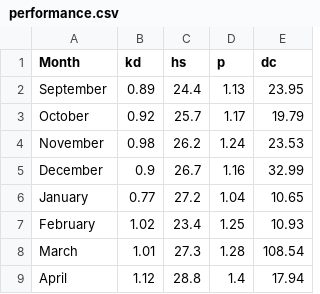
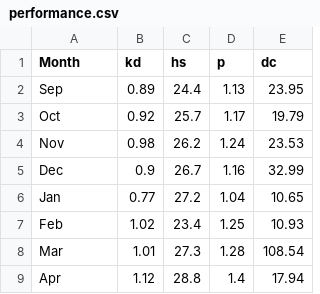
Before and after one commit to nabameet/data-viz-2, a CSV file: performance.csv, drawn as a sheet.

Commit message:
Update performance.csv

```diff
--- a/performance.csv
+++ b/performance.csv
@@ -1,9 +1,9 @@
 Month,kd,hs,p,dc
-September,0.89,24.4,1.13,23.95
-October,0.92,25.7,1.17,19.79
-November,0.98,26.2,1.24,23.53
-December,0.9,26.7,1.16,32.99
-January,0.77,27.2,1.04,10.65
-February,1.02,23.4,1.25,10.93
-March,1.01,27.3,1.28,108.54
-April,1.12,28.8,1.4,17.94
+Sep,0.89,24.4,1.13,23.95
+Oct,0.92,25.7,1.17,19.79
+Nov,0.98,26.2,1.24,23.53
+Dec,0.9,26.7,1.16,32.99
+Jan,0.77,27.2,1.04,10.65
+Feb,1.02,23.4,1.25,10.93
+Mar,1.01,27.3,1.28,108.54
+Apr,1.12,28.8,1.4,17.94
```
